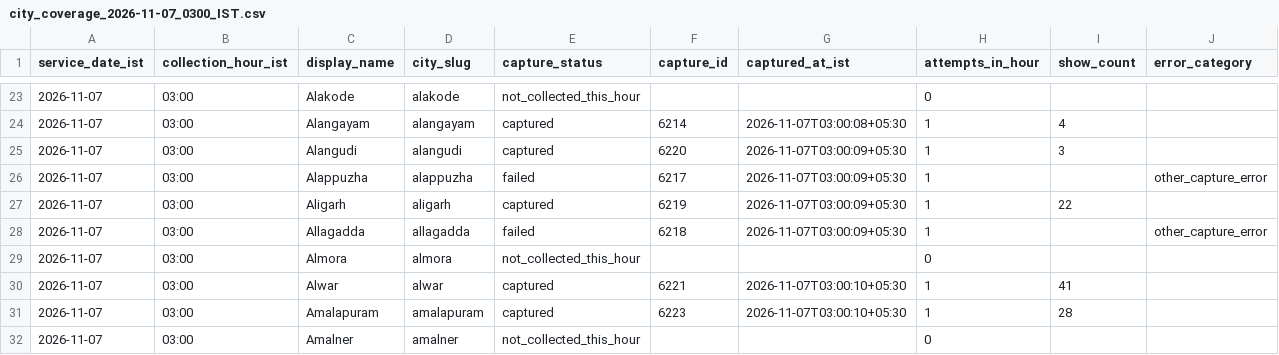
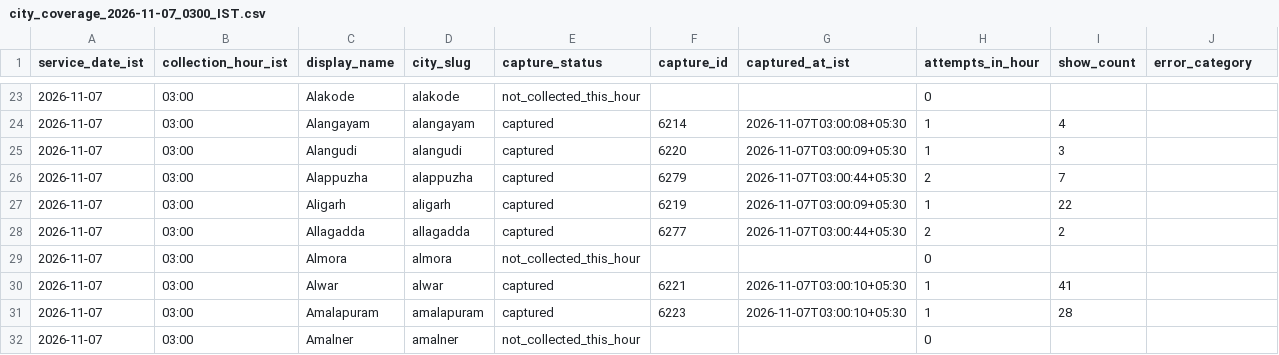
Before and after one commit to usuanhthja279/cinepruse-application, a CSV file: ScreenLedger/dashboard/data/district_hourly_runs_2026-11-07/city_coverage_2026-11-07_0300_IST.csv, drawn as a sheet; only a part is shown, gaps mark what is left out.

```diff
--- a/ScreenLedger/dashboard/data/district_hourly_runs_2026-11-07/city_coverage_2026-11-07_0300_IST.csv
+++ b/ScreenLedger/dashboard/data/district_hourly_runs_2026-11-07/city_coverage_2026-11-07_0300_IST.csv
@@ -25,5 +25,5 @@
 2026-11-07,03:00,Alangudi,alangudi,captured,6220,2026-11-07T03:00:09+05:30,1,3,
-2026-11-07,03:00,Alappuzha,alappuzha,failed,6217,2026-11-07T03:00:09+05:30,1,,other_capture_error
+2026-11-07,03:00,Alappuzha,alappuzha,captured,6279,2026-11-07T03:00:44+05:30,2,7,
 2026-11-07,03:00,Aligarh,aligarh,captured,6219,2026-11-07T03:00:09+05:30,1,22,
-2026-11-07,03:00,Allagadda,allagadda,failed,6218,2026-11-07T03:00:09+05:30,1,,other_capture_error
+2026-11-07,03:00,Allagadda,allagadda,captured,6277,2026-11-07T03:00:44+05:30,2,2,
 2026-11-07,03:00,Almora,almora,not_collected_this_hour,,,0,,
```
Also changed, not shown: ScreenLedger/dashboard/data/district_hourly_runs_2026-11-07/city_coverage_2026-11-07_0200_IST.csv, ScreenLedger/dashboard/data/district_hourly_runs_2026-11-07/city_coverage_2026-11-07_0400_IST.csv, 26 other files.
